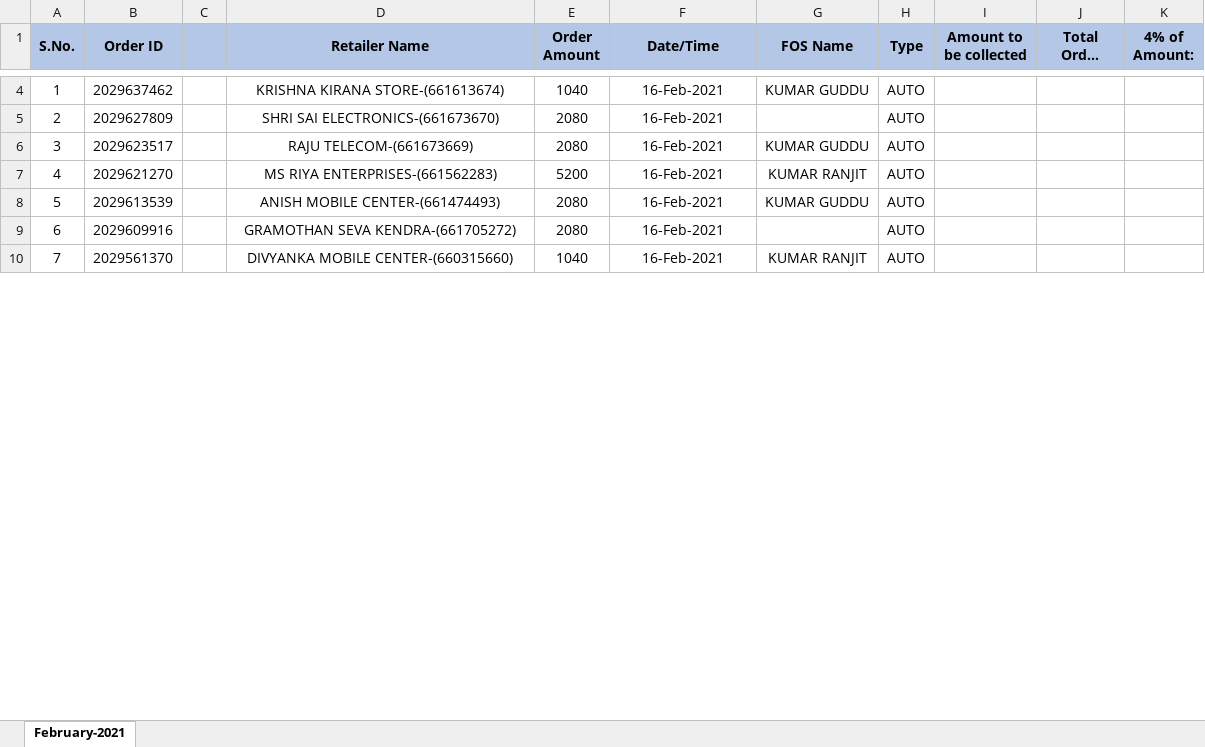
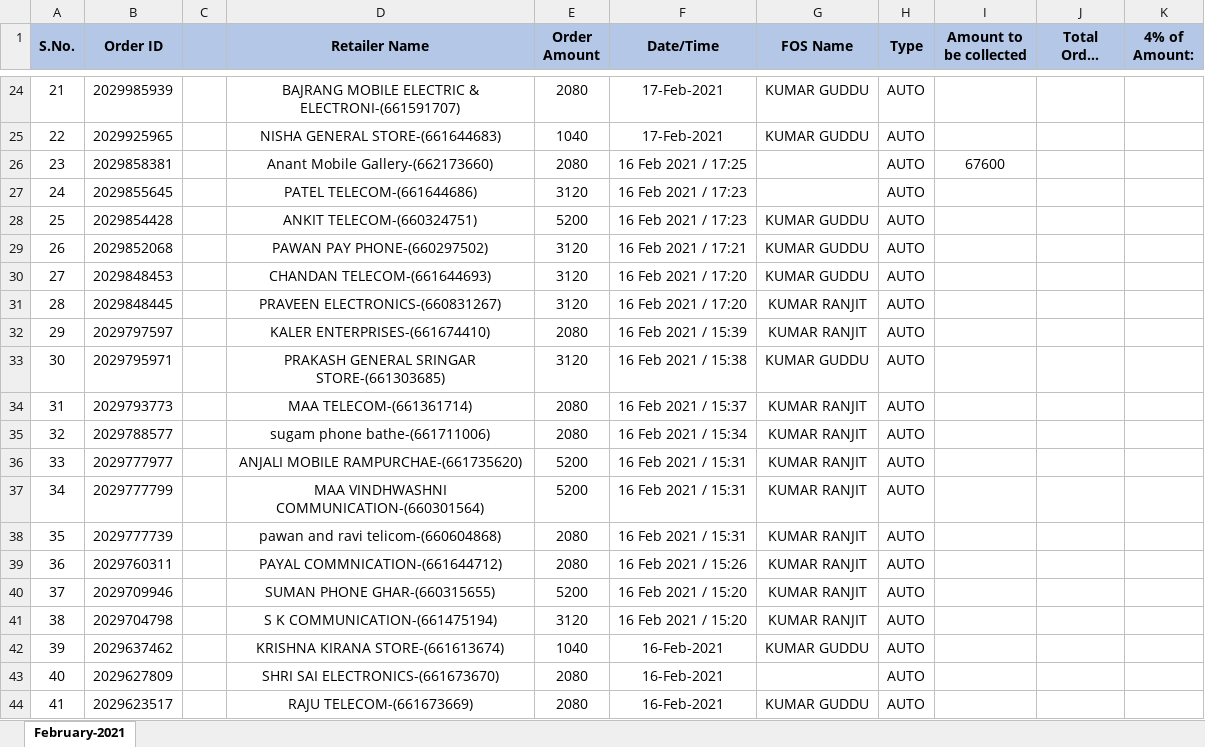
Before and after one commit to PalakEnterprises/DailyReport, an Excel workbook: Daily Orders/February-2021-Orders.xlsx, sheet February-2021, drawn as a sheet; only a part is shown, gaps mark what is left out; the shorter side is filled out with more unchanged rows; long unchanged cells end in …; values as stored, in another font and other column widths than the file's, no borders; charts and pictures not drawn; addresses are those after the commit; the diff covers the shown part only; the diff names each change by its address in the sheet, - before the commit and + after, or states it on an @@ line.

Commit message:
data till 18Feb 10AM

```diff
--- a/Daily Orders/February-2021-Orders.xlsx (sheet February-2021)
+++ b/Daily Orders/February-2021-Orders.xlsx (sheet February-2021)
+row 24: 21 | 2029985939 |  | BAJRANG MOBILE ELECTRIC & ELECTRONI-(661591707) | 2080 | 17-Feb-2021 | KUMAR GUDDU | AUTO
+row 25: 22 | 2029925965 |  | NISHA GENERAL STORE-(661644683) | 1040 | 17-Feb-2021 | KUMAR GUDDU | AUTO
+row 26: 23 | 2029858381 |  | Anant Mobile Gallery-(662173660) | 2080 | 16 Feb 2021 / 17:25 |  | AUTO | 67600
+row 27: 24 | 2029855645 |  | PATEL TELECOM-(661644686) | 3120 | 16 Feb 2021 / 17:23 |  | AUTO
+row 28: 25 | 2029854428 |  | ANKIT TELECOM-(660324751) | 5200 | 16 Feb 2021 / 17:23 | KUMAR GUDDU | AUTO
+row 29: 26 | 2029852068 |  | PAWAN PAY PHONE-(660297502) | 3120 | 16 Feb 2021 / 17:21 | KUMAR GUDDU | AUTO
+row 30: 27 | 2029848453 |  | CHANDAN TELECOM-(661644693) | 3120 | 16 Feb 2021 / 17:20 | KUMAR GUDDU | AUTO
+row 31: 28 | 2029848445 |  | PRAVEEN ELECTRONICS-(660831267) | 3120 | 16 Feb 2021 / 17:20 | KUMAR RANJIT | AUTO
+row 32: 29 | 2029797597 |  | KALER ENTERPRISES-(661674410) | 2080 | 16 Feb 2021 / 15:39 | KUMAR RANJIT | AUTO
+row 33: 30 | 2029795971 |  | PRAKASH GENERAL SRINGAR STORE-(661303685) | 3120 | 16 Feb 2021 / 15:38 | KUMAR GUDDU | AUTO
+row 34: 31 | 2029793773 |  | MAA TELECOM-(661361714) | 2080 | 16 Feb 2021 / 15:37 | KUMAR RANJIT | AUTO
+row 35: 32 | 2029788577 |  | sugam phone bathe-(661711006) | 2080 | 16 Feb 2021 / 15:34 | KUMAR RANJIT | AUTO
+row 36: 33 | 2029777977 |  | ANJALI MOBILE RAMPURCHAE-(661735620) | 5200 | 16 Feb 2021 / 15:31 | KUMAR RANJIT | AUTO
+row 37: 34 | 2029777799 |  | MAA VINDHWASHNI COMMUNICATION-(660301564) | 5200 | 16 Feb 2021 / 15:31 | KUMAR RANJIT | AUTO
+row 38: 35 | 2029777739 |  | pawan and ravi telicom-(660604868) | 2080 | 16 Feb 2021 / 15:31 | KUMAR RANJIT | AUTO
+row 39: 36 | 2029760311 |  | PAYAL COMMNICATION-(661644712) | 2080 | 16 Feb 2021 / 15:26 | KUMAR RANJIT | AUTO
+row 40: 37 | 2029709946 |  | SUMAN PHONE GHAR-(660315655) | 5200 | 16 Feb 2021 / 15:20 | KUMAR RANJIT | AUTO
+row 41: 38 | 2029704798 |  | S K COMMUNICATION-(661475194) | 3120 | 16 Feb 2021 / 15:20 | KUMAR RANJIT | AUTO
@@ column A (S.No.) renumbered from row 42 down @@
```
Also changed, not shown: 22 added rows, 2 removed rows and 15 edited cells elsewhere in this sheet, charts or pictures, AutoCreditAmount.xlsx, Febuary2021.xlsx, 19 other files.
